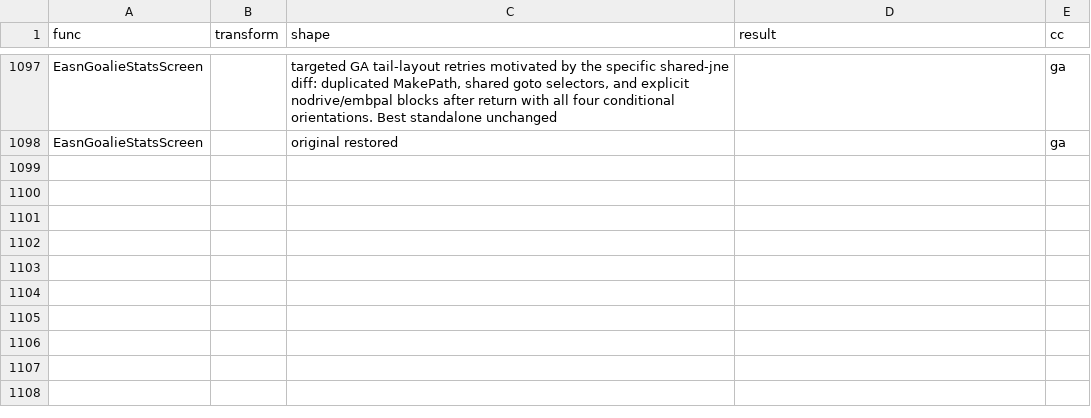
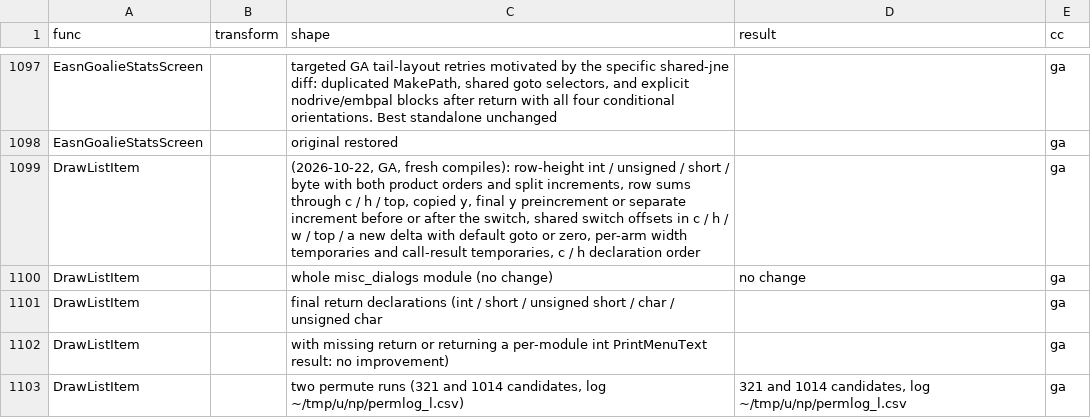
Before and after one commit to Mhopkinsinc/NHL95PC, a CSV file: docs/unsure_tried.csv, drawn as a sheet; only a part is shown, gaps mark what is left out.

```diff
--- a/docs/unsure_tried.csv
+++ b/docs/unsure_tried.csv
@@ -1098 +1098,6 @@ EasnGoalieStatsScreen,,"targeted GA tail-layout retries motivated by the specifi
 EasnGoalieStatsScreen,,original restored,,ga
+DrawListItem,,"(2026-10-22, GA, fresh compiles): row-height int / unsigned / short / byte with both product orders and split increments, row sums through c / h / top, copied y, final y preincrement or separate increment before or after the switch, shared switch offsets in c / h / w / top / a new delta with default goto or zero, per-arm width temporaries and call-result temporaries, c / h declaration order",,ga
+DrawListItem,,whole misc_dialogs module (no change),no change,ga
+DrawListItem,,final return declarations (int / short / unsigned short / char / unsigned char,,ga
+DrawListItem,,with missing return or returning a per-module int PrintMenuText result: no improvement),,ga
+DrawListItem,,"two permute runs (321 and 1014 candidates, log ~/tmp/u/np/permlog_l.csv)","321 and 1014 candidates, log ~/tmp/u/np/permlog_l.csv",ga
```
Also changed, not shown: 1 other file.
